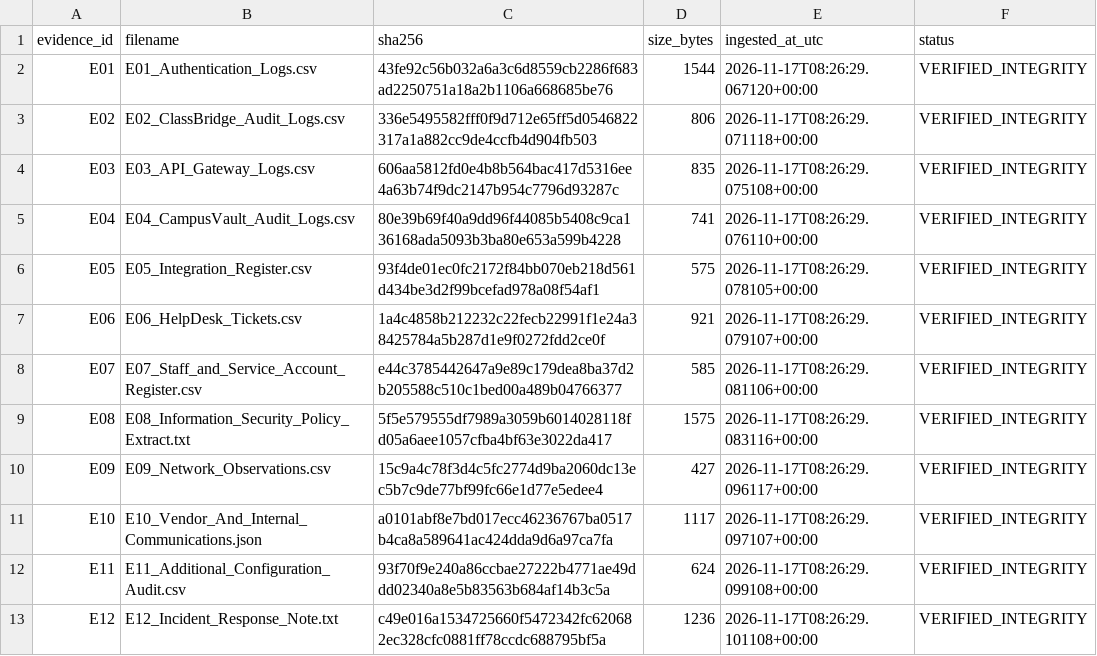
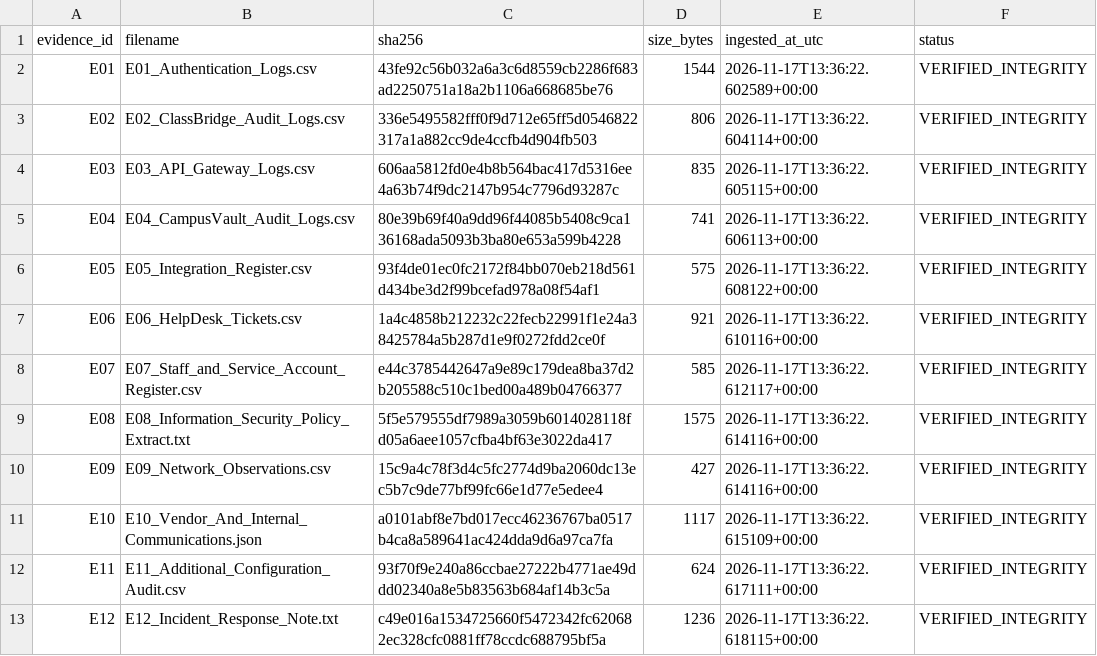
Before and after one commit to Heman-123/Northstar-Sentinel, a CSV file: data/processed/evidence_hashes.csv, drawn as a sheet.

```diff
--- a/data/processed/evidence_hashes.csv
+++ b/data/processed/evidence_hashes.csv
@@ -1,13 +1,13 @@
 evidence_id,filename,sha256,size_bytes,ingested_at_utc,status
-E01,E01_Authentication_Logs.csv,43fe92c56b032a6a3c6d8559cb2286f683ad2250751a18a2b1106a668685be76,1544,2026-11-17T08:26:29.067120+00:00,VERIFIED_INTEGRITY
-E02,E02_ClassBridge_Audit_Logs.csv,336e5495582fff0f9d712e65ff5d0546822317a1a882cc9de4ccfb4d904fb503,806,2026-11-17T08:26:29.071118+00:00,VERIFIED_INTEGRITY
-E03,E03_API_Gateway_Logs.csv,606aa5812fd0e4b8b564bac417d5316ee4a63b74f9dc2147b954c7796d93287c,835,2026-11-17T08:26:29.075108+00:00,VERIFIED_INTEGRITY
-E04,E04_CampusVault_Audit_Logs.csv,80e39b69f40a9dd96f44085b5408c9ca136168ada5093b3ba80e653a599b4228,741,2026-11-17T08:26:29.076110+00:00,VERIFIED_INTEGRITY
-E05,E05_Integration_Register.csv,93f4de01ec0fc2172f84bb070eb218d561d434be3d2f99bcefad978a08f54af1,575,2026-11-17T08:26:29.078105+00:00,VERIFIED_INTEGRITY
-E06,E06_HelpDesk_Tickets.csv,1a4c4858b212232c22fecb22991f1e24a38425784a5b287d1e9f0272fdd2ce0f,921,2026-11-17T08:26:29.079107+00:00,VERIFIED_INTEGRITY
-E07,E07_Staff_and_Service_Account_Register.csv,e44c3785442647a9e89c179dea8ba37d2b205588c510c1bed00a489b04766377,585,2026-11-17T08:26:29.081106+00:00,VERIFIED_INTEGRITY
-E08,E08_Information_Security_Policy_Extract.txt,5f5e579555df7989a3059b6014028118fd05a6aee1057cfba4bf63e3022da417,1575,2026-11-17T08:26:29.083116+00:00,VERIFIED_INTEGRITY
-E09,E09_Network_Observations.csv,15c9a4c78f3d4c5fc2774d9ba2060dc13ec5b7c9de77bf99fc66e1d77e5edee4,427,2026-11-17T08:26:29.096117+00:00,VERIFIED_INTEGRITY
-E10,E10_Vendor_And_Internal_Communications.json,a0101abf8e7bd017ecc46236767ba0517b4ca8a589641ac424dda9d6a97ca7fa,1117,2026-11-17T08:26:29.097107+00:00,VERIFIED_INTEGRITY
-E11,E11_Additional_Configuration_Audit.csv,93f70f9e240a86ccbae27222b4771ae49ddd02340a8e5b83563b684af14b3c5a,624,2026-11-17T08:26:29.099108+00:00,VERIFIED_INTEGRITY
-E12,E12_Incident_Response_Note.txt,c49e016a1534725660f5472342fc620682ec328cfc0881ff78ccdc688795bf5a,1236,2026-11-17T08:26:29.101108+00:00,VERIFIED_INTEGRITY
+E01,E01_Authentication_Logs.csv,43fe92c56b032a6a3c6d8559cb2286f683ad2250751a18a2b1106a668685be76,1544,2026-11-17T13:36:22.602589+00:00,VERIFIED_INTEGRITY
+E02,E02_ClassBridge_Audit_Logs.csv,336e5495582fff0f9d712e65ff5d0546822317a1a882cc9de4ccfb4d904fb503,806,2026-11-17T13:36:22.604114+00:00,VERIFIED_INTEGRITY
+E03,E03_API_Gateway_Logs.csv,606aa5812fd0e4b8b564bac417d5316ee4a63b74f9dc2147b954c7796d93287c,835,2026-11-17T13:36:22.605115+00:00,VERIFIED_INTEGRITY
+E04,E04_CampusVault_Audit_Logs.csv,80e39b69f40a9dd96f44085b5408c9ca136168ada5093b3ba80e653a599b4228,741,2026-11-17T13:36:22.606113+00:00,VERIFIED_INTEGRITY
+E05,E05_Integration_Register.csv,93f4de01ec0fc2172f84bb070eb218d561d434be3d2f99bcefad978a08f54af1,575,2026-11-17T13:36:22.608122+00:00,VERIFIED_INTEGRITY
+E06,E06_HelpDesk_Tickets.csv,1a4c4858b212232c22fecb22991f1e24a38425784a5b287d1e9f0272fdd2ce0f,921,2026-11-17T13:36:22.610116+00:00,VERIFIED_INTEGRITY
+E07,E07_Staff_and_Service_Account_Register.csv,e44c3785442647a9e89c179dea8ba37d2b205588c510c1bed00a489b04766377,585,2026-11-17T13:36:22.612117+00:00,VERIFIED_INTEGRITY
+E08,E08_Information_Security_Policy_Extract.txt,5f5e579555df7989a3059b6014028118fd05a6aee1057cfba4bf63e3022da417,1575,2026-11-17T13:36:22.614116+00:00,VERIFIED_INTEGRITY
+E09,E09_Network_Observations.csv,15c9a4c78f3d4c5fc2774d9ba2060dc13ec5b7c9de77bf99fc66e1d77e5edee4,427,2026-11-17T13:36:22.614116+00:00,VERIFIED_INTEGRITY
+E10,E10_Vendor_And_Internal_Communications.json,a0101abf8e7bd017ecc46236767ba0517b4ca8a589641ac424dda9d6a97ca7fa,1117,2026-11-17T13:36:22.615109+00:00,VERIFIED_INTEGRITY
+E11,E11_Additional_Configuration_Audit.csv,93f70f9e240a86ccbae27222b4771ae49ddd02340a8e5b83563b684af14b3c5a,624,2026-11-17T13:36:22.617111+00:00,VERIFIED_INTEGRITY
+E12,E12_Incident_Response_Note.txt,c49e016a1534725660f5472342fc620682ec328cfc0881ff78ccdc688795bf5a,1236,2026-11-17T13:36:22.618115+00:00,VERIFIED_INTEGRITY
```
Also changed, not shown: 4 other files.
